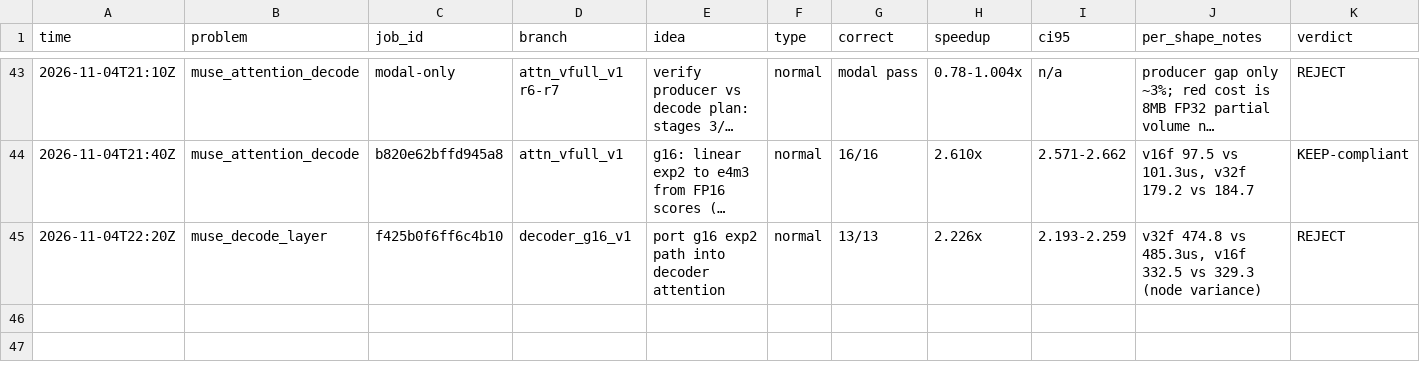
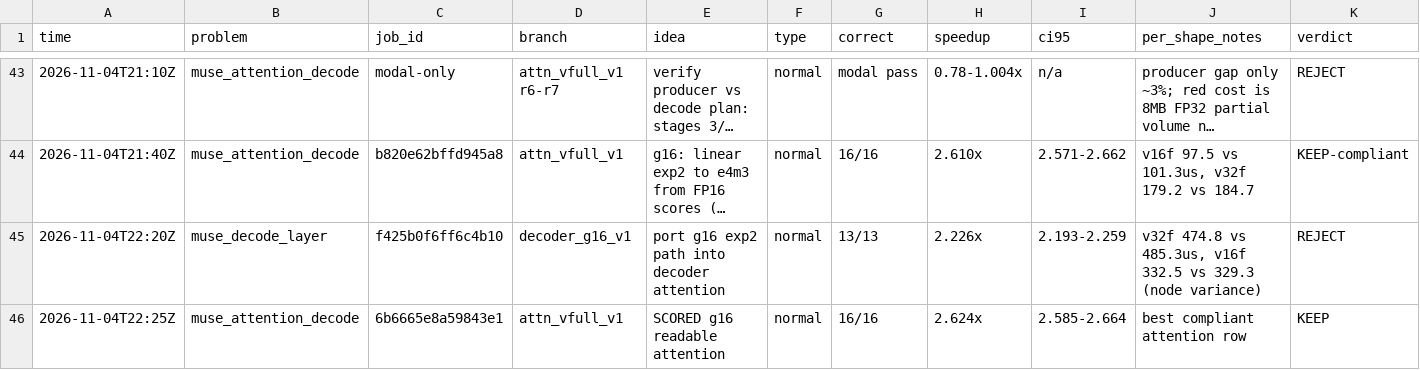
Before and after one commit to StarAtNyte/muse-spark-kernels, a TSV file: results.tsv, drawn as a sheet; only a part is shown, gaps mark what is left out; long unchanged cells end in …; rows hold the shown columns only; the diff names each change by its address in the sheet, - before the commit and + after, or states it on an @@ line.

Commit message:
Record scored g16 attention: 2.624x

```diff
--- a/results.tsv
+++ b/results.tsv
+row 46: 2026-11-04T22:25Z | muse_attention_decode | 6b6665e8a59843e1 | attn_vfull_v1 | SCORED g16 readable attention | normal | 16/16 | 2.624x | 2.585-2.664 | best compliant attention row | KEEP
```
